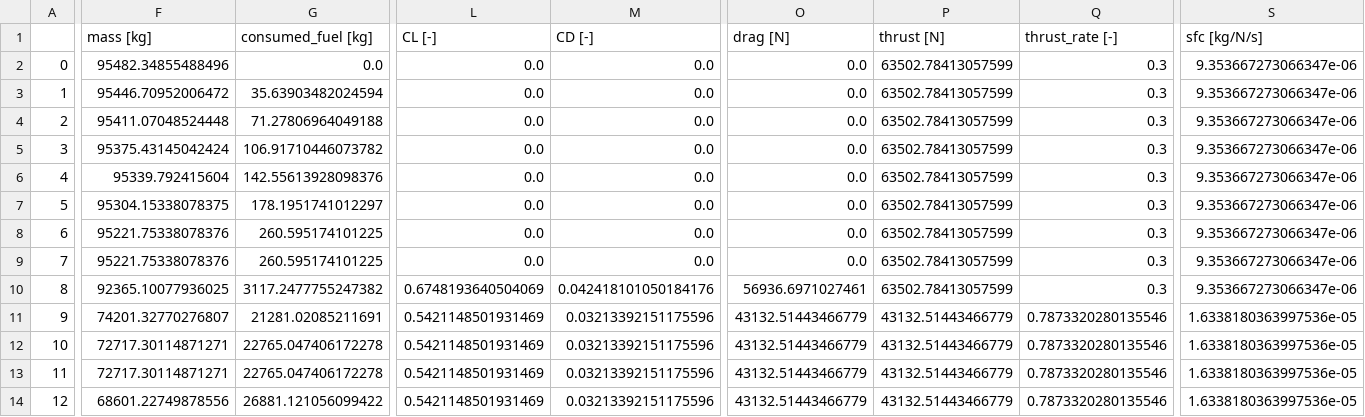
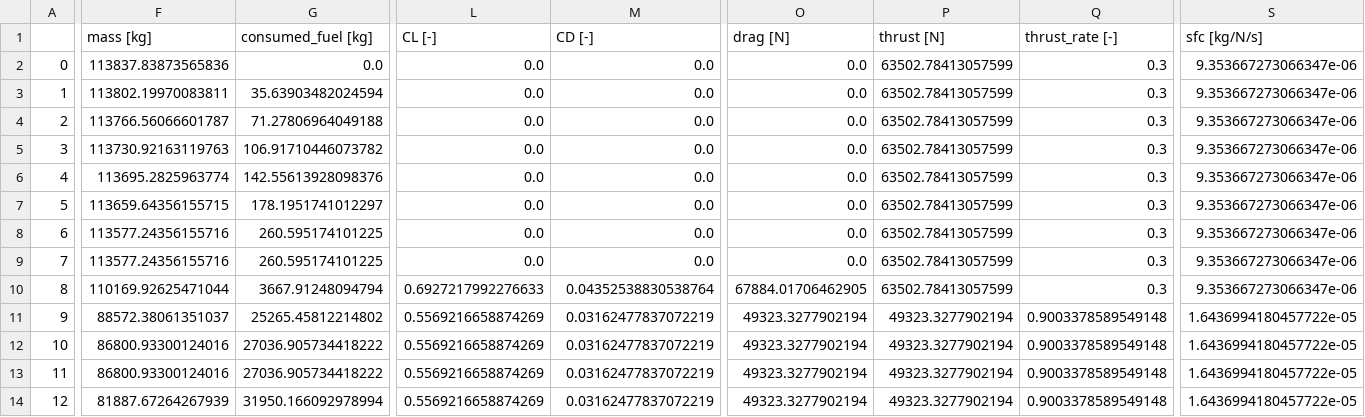
Before and after one commit to supaero-aircraft-design/FAST-PEDAGO, a CSV file: fast_pedago/notebook/workdir/outputs/reference_aircraft_flight_points.csv, drawn as a sheet; only a part is shown, gaps mark what is left out; the diff names each change by its address in the sheet, - before the commit and + after, or states it on an @@ line.

Commit message:
Updated reference aircraft files to new fast-oad-cs25 version.

```diff
--- a/fast_pedago/notebook/workdir/outputs/reference_aircraft_flight_points.csv
+++ b/fast_pedago/notebook/workdir/outputs/reference_aircraft_flight_points.csv
-F2 (mass [kg]): 95482.34855488496
+F2 (mass [kg]): 113837.83873565836
-F3 (mass [kg]): 95446.70952006472
+F3 (mass [kg]): 113802.19970083811
-F4 (mass [kg]): 95411.07048524448
+F4 (mass [kg]): 113766.56066601787
-F5 (mass [kg]): 95375.43145042424
+F5 (mass [kg]): 113730.92163119763
-F6 (mass [kg]): 95339.792415604
+F6 (mass [kg]): 113695.2825963774
-F7 (mass [kg]): 95304.15338078375
+F7 (mass [kg]): 113659.64356155715
-F8:F9 (mass [kg]): 95221.75338078376
+F8:F9 (mass [kg]): 113577.24356155716
-F10 (mass [kg]): 92365.10077936025
+F10 (mass [kg]): 110169.92625471044
-G10 (consumed_fuel [kg]): 3117.2477755247382
+G10 (consumed_fuel [kg]): 3667.91248094794
-L10 (CL [-]): 0.6748193640504069
+L10 (CL [-]): 0.6927217992276633
-M10 (CD [-]): 0.042418101050184176
+M10 (CD [-]): 0.04352538830538764
-O10 (drag [N]): 56936.6971027461
+O10 (drag [N]): 67884.01706462905
-F11 (mass [kg]): 74201.32770276807
+F11 (mass [kg]): 88572.38061351037
-G11 (consumed_fuel [kg]): 21281.02085211691
+G11 (consumed_fuel [kg]): 25265.45812214802
-L11:L14 (CL [-]): 0.5421148501931469
+L11:L14 (CL [-]): 0.5569216658874269
-M11:M14 (CD [-]): 0.03213392151175596
+M11:M14 (CD [-]): 0.03162477837072219
-O11:O14 (drag [N]): 43132.51443466779
+O11:O14 (drag [N]): 49323.3277902194
-P11:P14 (thrust [N]): 43132.51443466779
+P11:P14 (thrust [N]): 49323.3277902194
-Q11:Q14 (thrust_rate [-]): 0.7873320280135546
+Q11:Q14 (thrust_rate [-]): 0.9003378589549148
-S11:S14 (sfc [kg/N/s]): 1.6338180363997536e-05
+S11:S14 (sfc [kg/N/s]): 1.6436994180457722e-05
-F12:F13 (mass [kg]): 72717.30114871271
+F12:F13 (mass [kg]): 86800.93300124016
-G12:G13 (consumed_fuel [kg]): 22765.047406172278
+G12:G13 (consumed_fuel [kg]): 27036.905734418222
-F14 (mass [kg]): 68601.22749878556
+F14 (mass [kg]): 81887.67264267939
-G14 (consumed_fuel [kg]): 26881.121056099422
+G14 (consumed_fuel [kg]): 31950.166092978994
```
Also changed, not shown: 1 other file.
